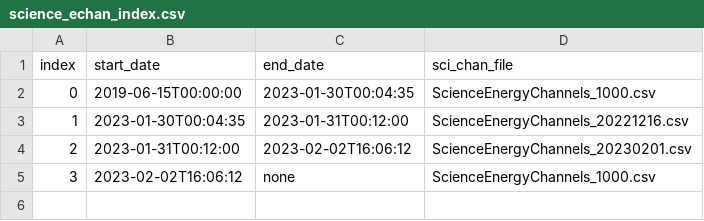
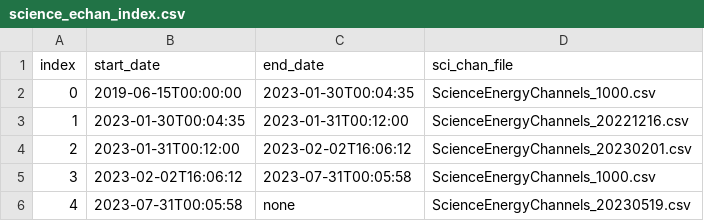
Before and after one commit to i4Ds/STIX-CONF, a CSV file: detector/science_echan_index.csv, drawn as a sheet.

Commit message:
Switch to fine energy bins around Fe and Ni lines.

```diff
--- a/detector/science_echan_index.csv
+++ b/detector/science_echan_index.csv
@@ -4,2 +4,3 @@ index, start_date, end_date, sci_chan_file
 2, 2023-01-31T00:12:00, 2023-02-02T16:06:12, ScienceEnergyChannels_20230201.csv
-3, 2023-02-02T16:06:12, none, ScienceEnergyChannels_1000.csv
+3, 2023-02-02T16:06:12, 2023-07-31T00:05:58, ScienceEnergyChannels_1000.csv
+4, 2023-07-31T00:05:58, none, ScienceEnergyChannels_20230519.csv
```
Also changed, not shown: 1 other file.
